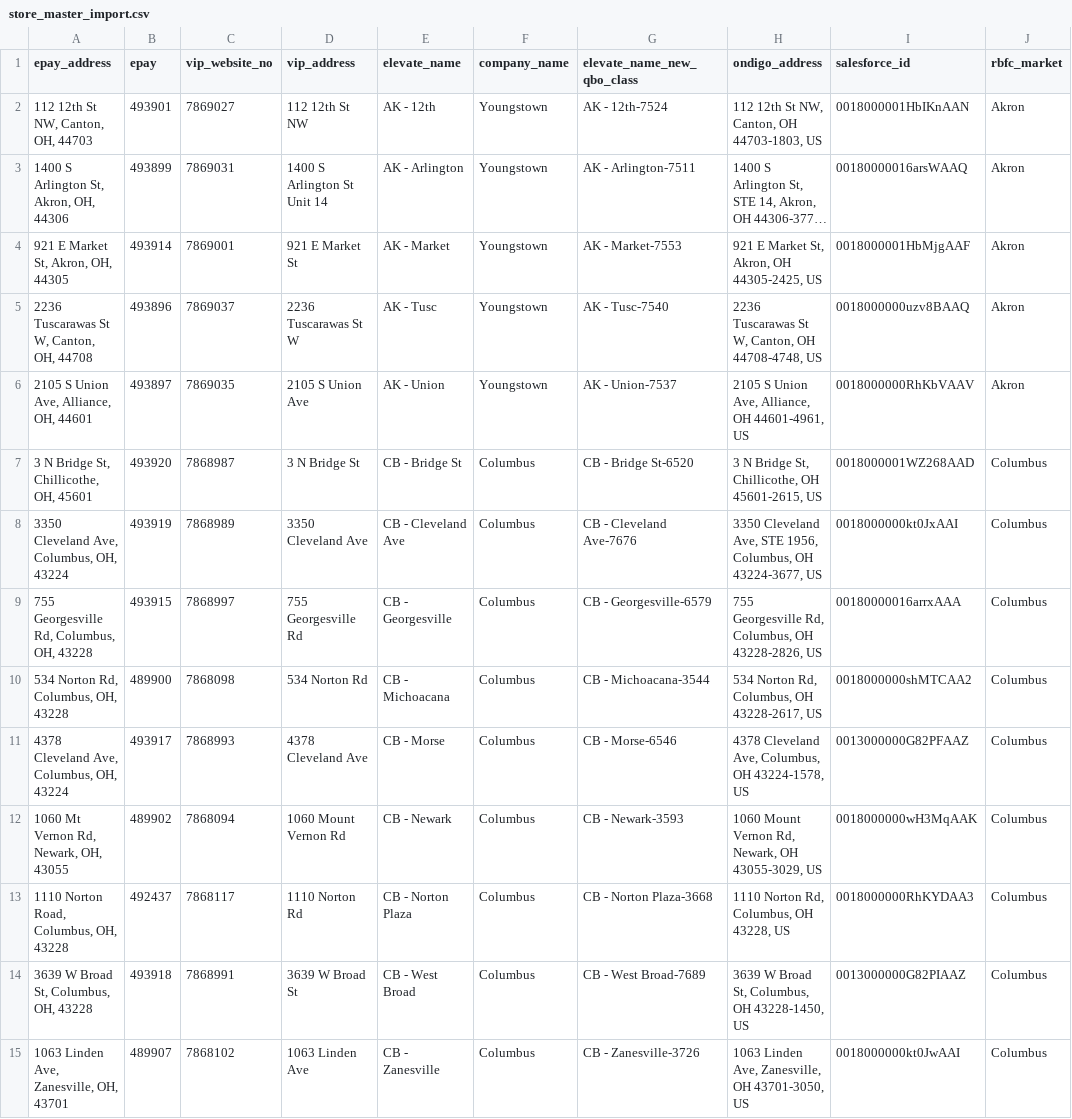
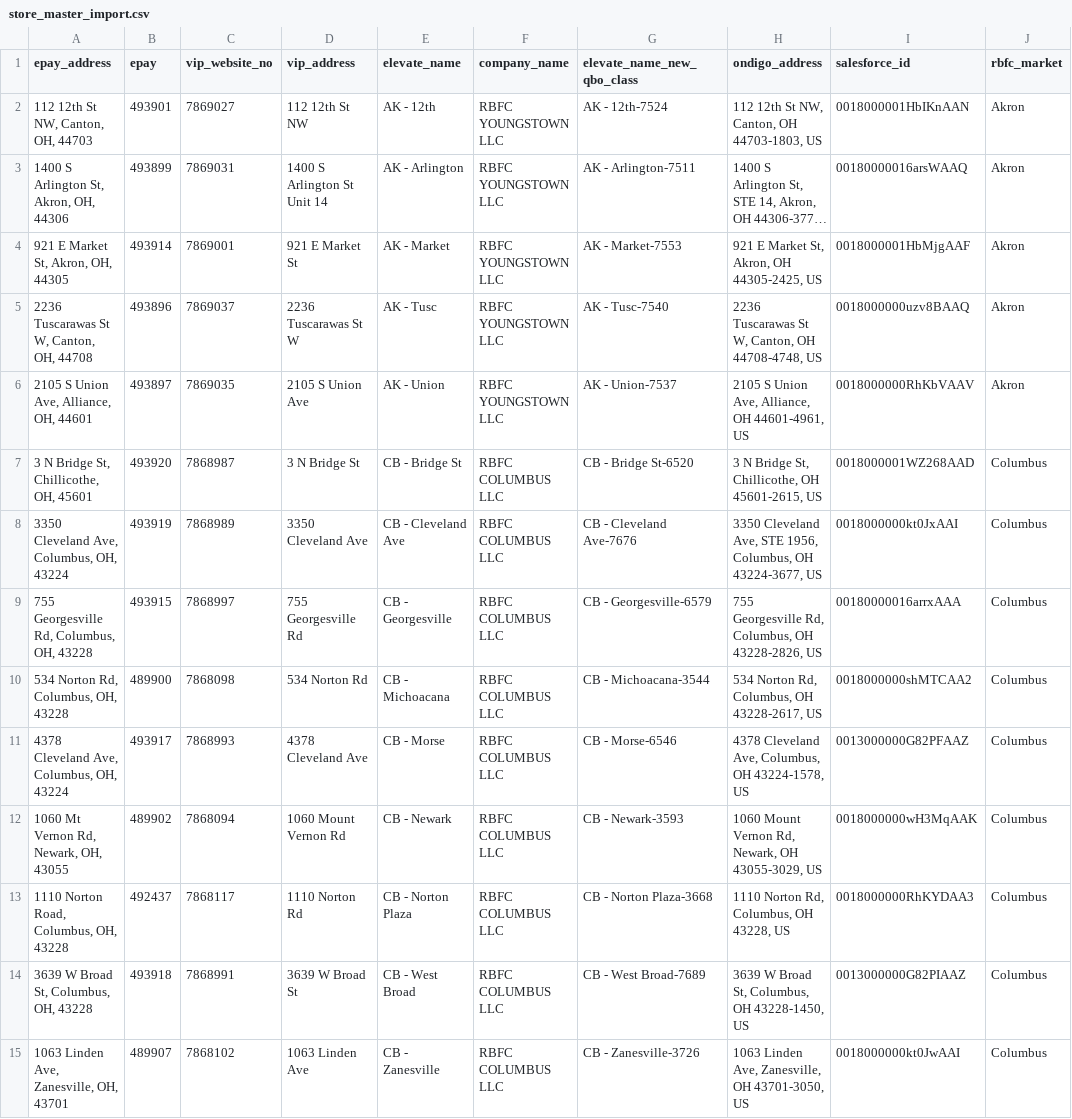
Before and after one commit to akashparmar965-code/RBFC-Accounting, a CSV file: supabase/store_master_import.csv, drawn as a sheet; only a part is shown; long unchanged cells end in …; the diff covers the shown part only; the diff names each change by its address in the sheet, - before the commit and + after, or states it on an @@ line.

Commit message:
Normalize Store Master company_name to Checklist LLC names
All 115 stores' company_name updated on the live DB to match the
canonical names from Checklist (RBFC CLEVELAND LLC, RBFC COLUMBUS
LLC, etc.) instead of a mix of old short names (Cleveland, Columbus)
and the new format. Youngstown's 16 stores merged with the 1 store
already using RBFC YOUNGSTOWN LLC. Seed CSV updated to match so a
fresh install starts consistent.

```diff
--- a/supabase/store_master_import.csv
+++ b/supabase/store_master_import.csv
-F2:F6 (company_name): Youngstown
+F2:F6 (company_name): RBFC YOUNGSTOWN LLC
-F7:F15 (company_name): Columbus
+F7:F15 (company_name): RBFC COLUMBUS LLC
```
Also changed, not shown: 101 edited cells elsewhere in this file.
